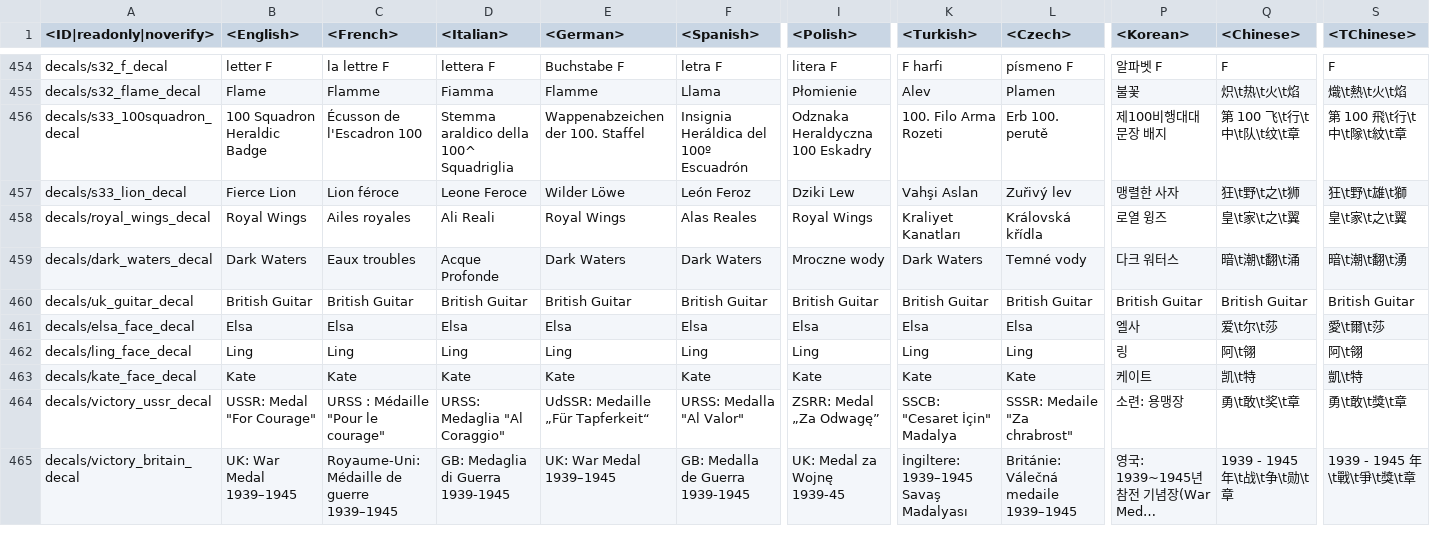
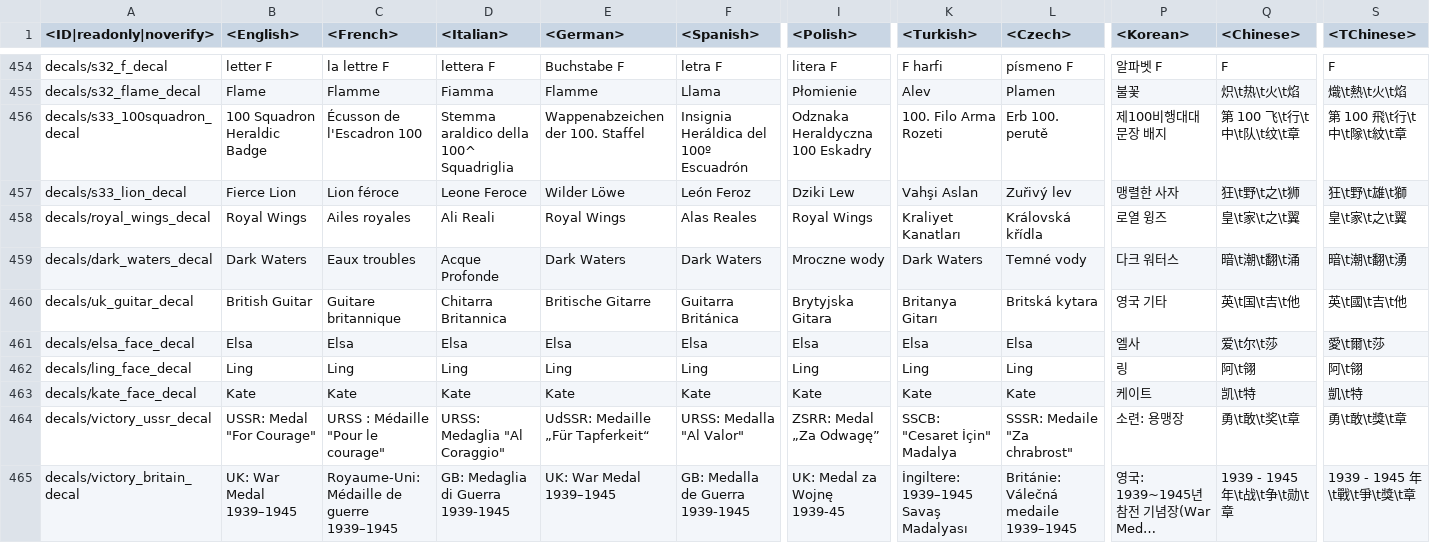
Before and after one commit to gszabi99/War-Thunder-Mobile-Datamine, a CSV file: lang.vromfs.bin_u/lang/decals.csv, drawn as a sheet; only a part is shown, gaps mark what is left out; long unchanged cells end in …; the diff names each change by its address in the sheet, - before the commit and + after, or states it on an @@ line.

```diff
--- a/lang.vromfs.bin_u/lang/decals.csv
+++ b/lang.vromfs.bin_u/lang/decals.csv
-C460 (<French>): British Guitar
+C460 (<French>): Guitare britannique
-D460 (<Italian>): British Guitar
+D460 (<Italian>): Chitarra Britannica
-E460 (<German>): British Guitar
+E460 (<German>): Britische Gitarre
-F460 (<Spanish>): British Guitar
+F460 (<Spanish>): Guitarra Británica
-I460 (<Polish>): British Guitar
+I460 (<Polish>): Brytyjska Gitara
-K460 (<Turkish>): British Guitar
+K460 (<Turkish>): Britanya Gitarı
-L460 (<Czech>): British Guitar
+L460 (<Czech>): Britská kytara
-P460 (<Korean>): British Guitar
+P460 (<Korean>): 영국 기타
-Q460 (<Chinese>): British Guitar
+Q460 (<Chinese>): 英\t国\t吉\t他
-S460 (<TChinese>): British Guitar
+S460 (<TChinese>): 英\t國\t吉\t他
```
Also changed, not shown: lang.vromfs.bin_u/lang/dmviewer.csv, lang.vromfs.bin_u/lang/menu_options.csv, 11 other files.
